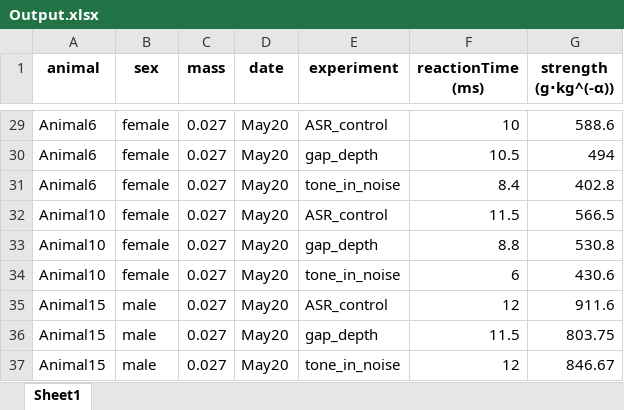
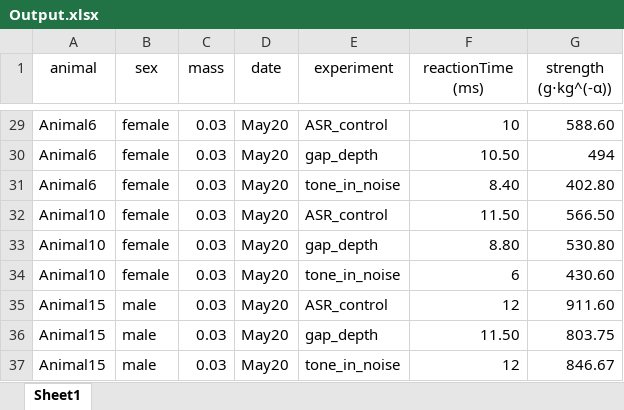
Before and after one commit to Leon-Kolb/Startle-Response-Analysis, an Excel workbook: Results/13/Output.xlsx, sheet Sheet1, drawn as a sheet; only a part is shown, gaps mark what is left out; values as stored, in another font and other column widths than the file's, no borders; the diff covers the shown part only; the diff names each change by its address in the sheet, - before the commit and + after, or states it on an @@ line.

```diff
--- a/Results/13/Output.xlsx (sheet Sheet1)
+++ b/Results/13/Output.xlsx (sheet Sheet1)
-A1:G1 bold: on
+A1:G1 bold: off
-C29:C37 (mass): 0.027
+C29:C37 (mass): 0.03
-G29 (strength (g⋅kg^(-α))): 588.6
+G29 (strength (g⋅kg^(-α))): 588.60
-F30 (reactionTime (ms)): 10.5
+F30 (reactionTime (ms)): 10.50
-F31 (reactionTime (ms)): 8.4
+F31 (reactionTime (ms)): 8.40
-G31 (strength (g⋅kg^(-α))): 402.8
+G31 (strength (g⋅kg^(-α))): 402.80
-F32 (reactionTime (ms)): 11.5
+F32 (reactionTime (ms)): 11.50
-G32 (strength (g⋅kg^(-α))): 566.5
+G32 (strength (g⋅kg^(-α))): 566.50
-F33 (reactionTime (ms)): 8.8
+F33 (reactionTime (ms)): 8.80
-G33 (strength (g⋅kg^(-α))): 530.8
+G33 (strength (g⋅kg^(-α))): 530.80
-G34 (strength (g⋅kg^(-α))): 430.6
+G34 (strength (g⋅kg^(-α))): 430.60
-G35 (strength (g⋅kg^(-α))): 911.6
+G35 (strength (g⋅kg^(-α))): 911.60
-F36 (reactionTime (ms)): 11.5
+F36 (reactionTime (ms)): 11.50
```
Also changed, not shown: 45 edited cells elsewhere in this sheet, Results/13/Output_Top_10.xlsx, 3 other files.
